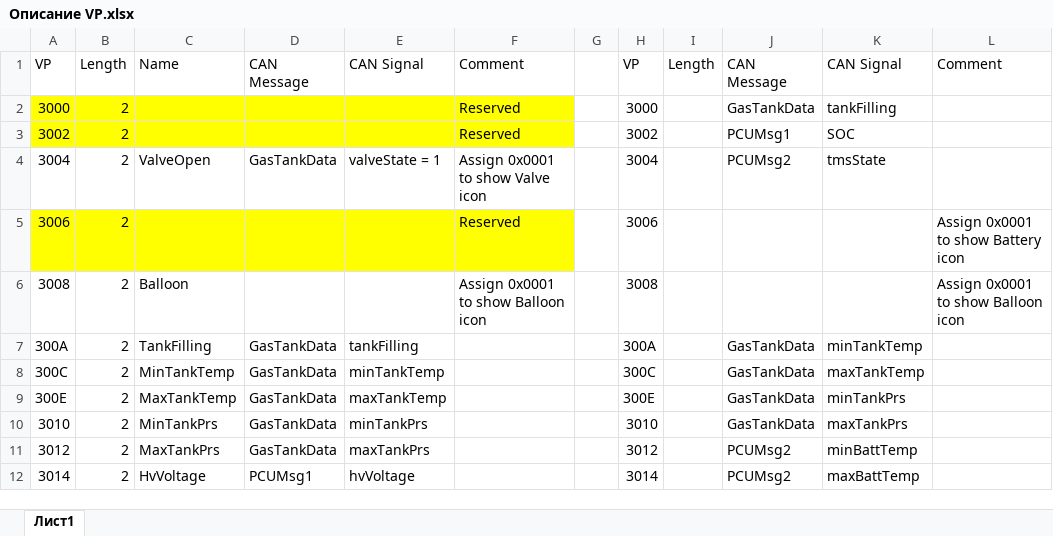
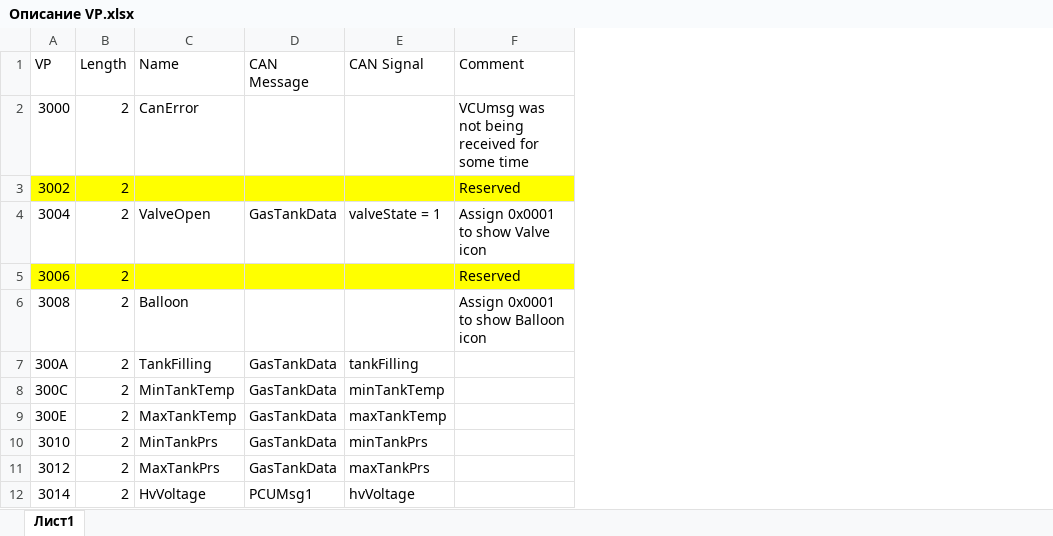
Before and after one commit to AntonBush/dwin-example-dgus, an Excel workbook: Описание VP.xlsx, sheet Лист1, drawn as a sheet; only a part is shown; values as stored, in another font and other column widths than the file's, no borders; table styles not drawn; the diff names each change by its address in the sheet, - before the commit and + after, or states it on an @@ line.

```diff
--- a/Описание VP.xlsx (sheet Лист1)
+++ b/Описание VP.xlsx (sheet Лист1)
-column G, empty
-column H (VP), rows 2-12: 3000 | 3002 | 3004 | 3006 | 3008 | 300A | 300C | 300E | 3010 | 3012 | 3014
-column I (Length), empty
-column J (CAN Message), rows 2-12: GasTankData | PCUMsg1 | PCUMsg2 |  |  | GasTankData | GasTankData | GasTankData | GasTankData | PCUMsg2 | PCUMsg2
-column K (CAN Signal), rows 2-12: tankFilling | SOC | tmsState |  |  | minTankTemp | maxTankTemp | minTankPrs | maxTankPrs | minBattTemp | maxBattTemp
-column L (Comment), rows 5-6: Assign 0x0001 to show Battery icon | Assign 0x0001 to show Balloon icon
-A2:F2 fill: #FFFF00
+A2:F2 fill: none
-C2 (Name): (empty)
+C2 (Name): CanError
-F2 (Comment): Reserved
+F2 (Comment): VCUmsg was not being received for some time
```
Also changed, not shown: 4 other files.
